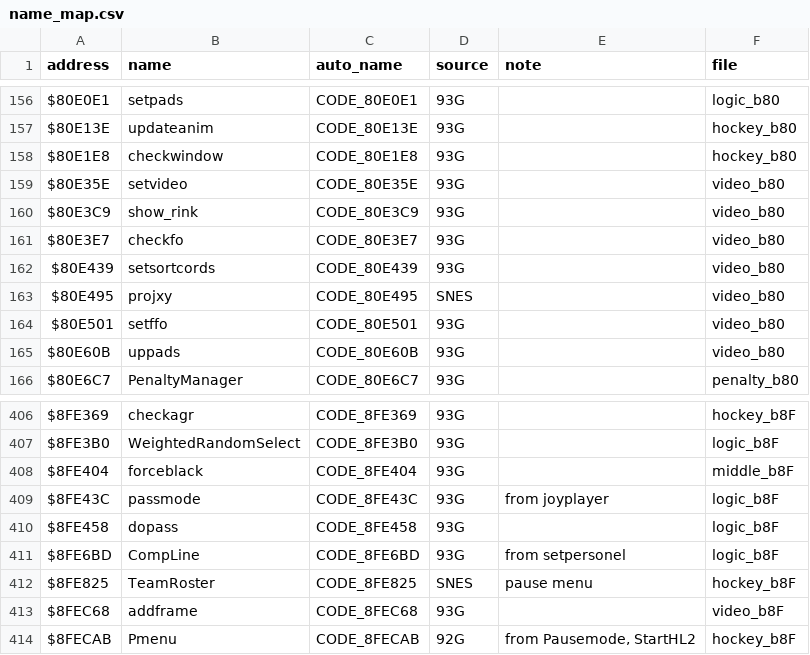
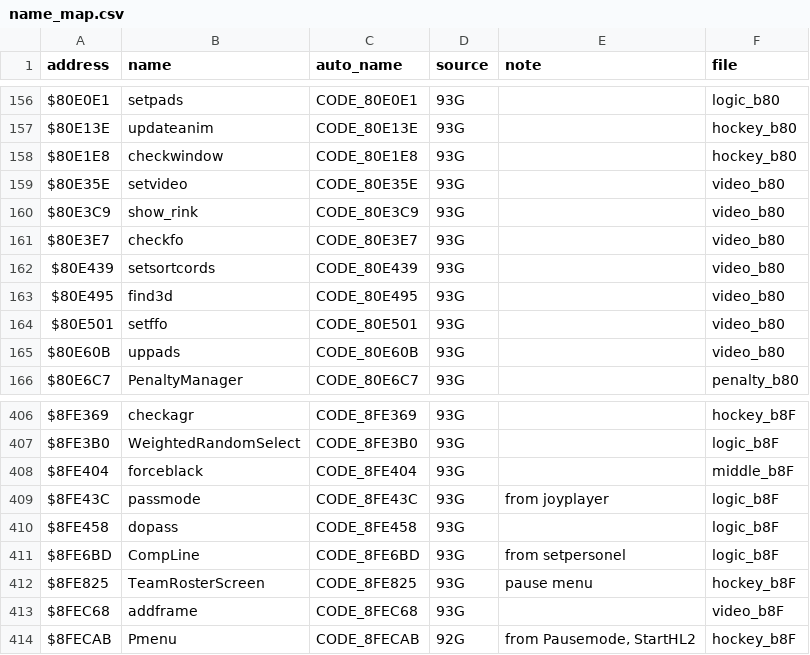
Before and after one commit to abdulahmad/NHLPA93SNES, a CSV file: docs/name_map.csv, drawn as a sheet; only a part is shown, gaps mark what is left out; the diff covers the shown part only.

```diff
--- a/docs/name_map.csv
+++ b/docs/name_map.csv
@@ -162,3 +162,3 @@ $80E3E7,checkfo,CODE_80E3E7,93G,,video_b80
 $80E439,setsortcords,CODE_80E439,93G,,video_b80
-$80E495,projxy,CODE_80E495,SNES,,video_b80
+$80E495,find3d,CODE_80E495,93G,,video_b80
 $80E501,setffo,CODE_80E501,93G,,video_b80
@@ -411,3 +411,3 @@ $8FE458,dopass,CODE_8FE458,93G,,logic_b8F
 $8FE6BD,CompLine,CODE_8FE6BD,93G,from setpersonel,logic_b8F
-$8FE825,TeamRoster,CODE_8FE825,SNES,pause menu,hockey_b8F
+$8FE825,TeamRosterScreen,CODE_8FE825,93G,pause menu,hockey_b8F
 $8FEC68,addframe,CODE_8FEC68,93G,,video_b8F
```
Also changed, not shown: 24 edited cells elsewhere in this file, 45 other files.
